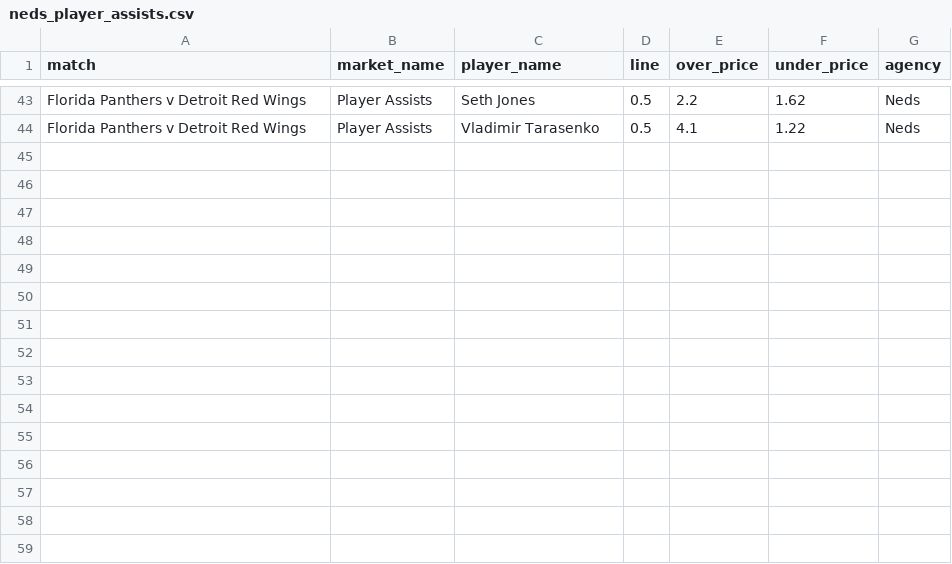
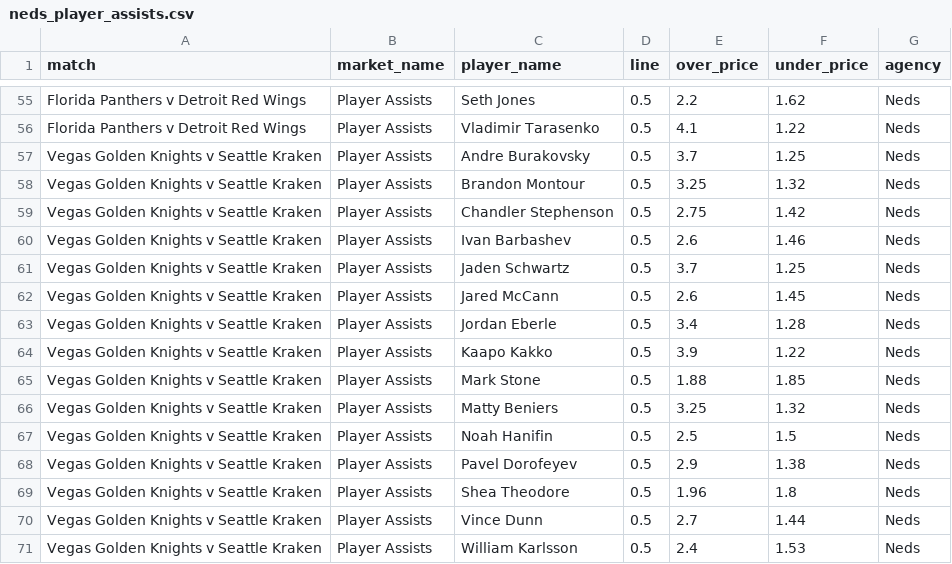
Before and after one commit to jamesbrown1417/NHL, a CSV file: Data/scraped_odds/neds_player_assists.csv, drawn as a sheet; only a part is shown, gaps mark what is left out; the diff covers the shown part only.

```diff
--- a/Data/scraped_odds/neds_player_assists.csv
+++ b/Data/scraped_odds/neds_player_assists.csv
@@ -44 +56,16 @@ Florida Panthers v Detroit Red Wings,Player Assists,Seth Jones,0.5,2.2,1.62,Neds
 Florida Panthers v Detroit Red Wings,Player Assists,Vladimir Tarasenko,0.5,4.1,1.22,Neds
+Vegas Golden Knights v Seattle Kraken,Player Assists,Andre Burakovsky,0.5,3.7,1.25,Neds
+Vegas Golden Knights v Seattle Kraken,Player Assists,Brandon Montour,0.5,3.25,1.32,Neds
+Vegas Golden Knights v Seattle Kraken,Player Assists,Chandler Stephenson,0.5,2.75,1.42,Neds
+Vegas Golden Knights v Seattle Kraken,Player Assists,Ivan Barbashev,0.5,2.6,1.46,Neds
+Vegas Golden Knights v Seattle Kraken,Player Assists,Jaden Schwartz,0.5,3.7,1.25,Neds
+Vegas Golden Knights v Seattle Kraken,Player Assists,Jared McCann,0.5,2.6,1.45,Neds
+Vegas Golden Knights v Seattle Kraken,Player Assists,Jordan Eberle,0.5,3.4,1.28,Neds
+Vegas Golden Knights v Seattle Kraken,Player Assists,Kaapo Kakko,0.5,3.9,1.22,Neds
+Vegas Golden Knights v Seattle Kraken,Player Assists,Mark Stone,0.5,1.88,1.85,Neds
+Vegas Golden Knights v Seattle Kraken,Player Assists,Matty Beniers,0.5,3.25,1.32,Neds
+Vegas Golden Knights v Seattle Kraken,Player Assists,Noah Hanifin,0.5,2.5,1.5,Neds
+Vegas Golden Knights v Seattle Kraken,Player Assists,Pavel Dorofeyev,0.5,2.9,1.38,Neds
+Vegas Golden Knights v Seattle Kraken,Player Assists,Shea Theodore,0.5,1.96,1.8,Neds
+Vegas Golden Knights v Seattle Kraken,Player Assists,Vince Dunn,0.5,2.7,1.44,Neds
+Vegas Golden Knights v Seattle Kraken,Player Assists,William Karlsson,0.5,2.4,1.53,Neds
```
Also changed, not shown: 12 added rows elsewhere in this file, Data/scraped_odds/neds_player_points.csv, Data/scraped_odds/neds_player_shots_on_goal.csv, 31 other files.
